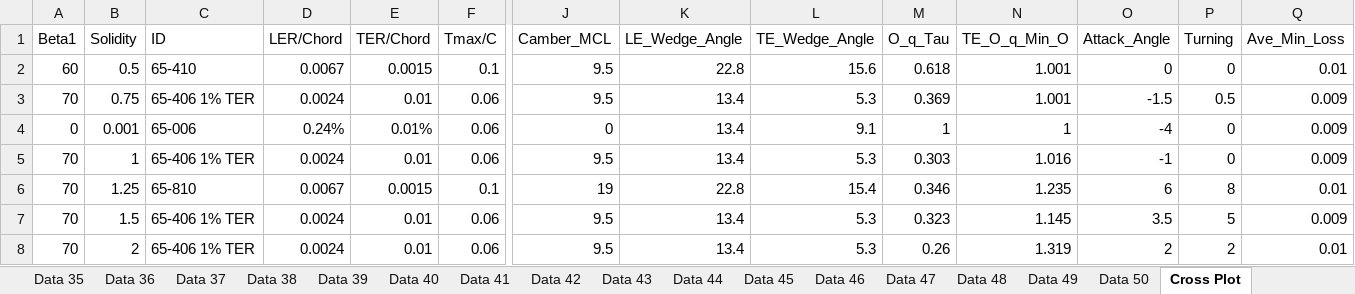
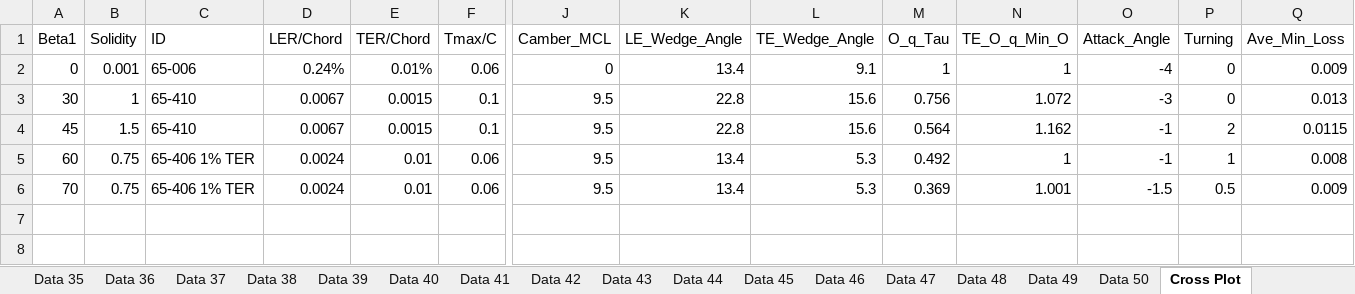
Before and after one commit to Ask30/Multigraph, an Excel workbook: MULTI_GRAPH_V3.0.xlsm, sheet Cross Plot, drawn as a sheet; only a part is shown, gaps mark what is left out; values as stored, in another font and other column widths than the file's, no borders; removed rows and columns are numbered as before the commit, all else as after; rows hold the shown columns only; the diff names each change by its address in the sheet, - before the commit and + after, or states it on an @@ line.

```diff
--- a/MULTI_GRAPH_V3.0.xlsm (sheet Cross Plot)
+++ b/MULTI_GRAPH_V3.0.xlsm (sheet Cross Plot)
@@ row 4 moved to row 2: 0 @@
-A3 (Beta1): 60
+A3 (Beta1): 30
-B3 (Solidity): 0.5
+B3 (Solidity): 1
-M3 (O_q_Tau): 0.618
+M3 (O_q_Tau): 0.756
-N3 (TE_O_q_Min_O): 1.001
+N3 (TE_O_q_Min_O): 1.072
-O3 (Attack_Angle): 0
+O3 (Attack_Angle): -3
-Q3 (Ave_Min_Loss): 0.01
+Q3 (Ave_Min_Loss): 0.013
+row 4: 45 | 1.5 | 65-410 | 0.0067 | 0.0015 | 0.1 | 9.5 | 22.8 | 15.6 | 0.564 | 1.162 | -1 | 2 | 0.0115
+row 5: 60 | 0.75 | 65-406 1% TER | 0.0024 | 0.01 | 0.06 | 9.5 | 13.4 | 5.3 | 0.492 | 1 | -1 | 1 | 0.008
-row 5: 70 | 1 | 65-406 1% TER | 0.0024 | 0.01 | 0.06 | 9.5 | 13.4 | 5.3 | 0.303 | 1.016 | -1 | 0 | 0.009
-row 6: 70 | 1.25 | 65-810 | 0.0067 | 0.0015 | 0.1 | 19 | 22.8 | 15.4 | 0.346 | 1.235 | 6 | 8 | 0.01
-row 7: 70 | 1.5 | 65-406 1% TER | 0.0024 | 0.01 | 0.06 | 9.5 | 13.4 | 5.3 | 0.323 | 1.145 | 3.5 | 5 | 0.009
-row 8: 70 | 2 | 65-406 1% TER | 0.0024 | 0.01 | 0.06 | 9.5 | 13.4 | 5.3 | 0.26 | 1.319 | 2 | 2 | 0.01
```
Also changed, not shown: sheet Data 6, sheet Data 3, sheet Data 4, sheet Data 5, sheet Data 2, sheet Data 1, 4 more sheets, charts or pictures.
